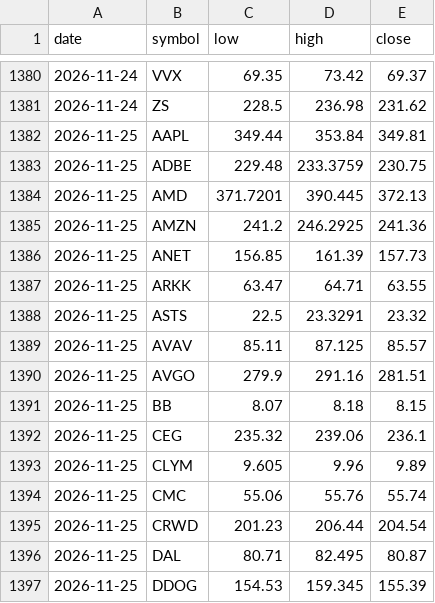
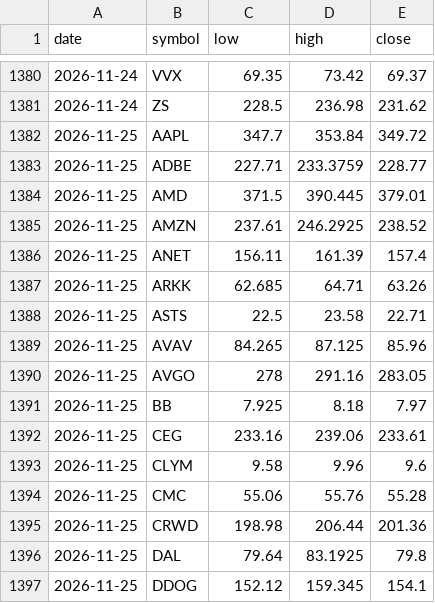
Before and after one commit to fazalcd/fzl-drops, a CSV file: history.csv, drawn as a sheet; only a part is shown, gaps mark what is left out; the diff covers the shown part only.

```diff
--- a/history.csv
+++ b/history.csv
@@ -1381,17 +1381,17 @@ date,symbol,low,high,close
 2026-11-24,ZS,228.5,236.98,231.62
-2026-11-25,AAPL,349.44,353.84,349.81
-2026-11-25,ADBE,229.48,233.3759,230.75
-2026-11-25,AMD,371.7201,390.445,372.13
-2026-11-25,AMZN,241.2,246.2925,241.36
-2026-11-25,ANET,156.85,161.39,157.73
-2026-11-25,ARKK,63.47,64.71,63.55
-2026-11-25,ASTS,22.5,23.3291,23.32
-2026-11-25,AVAV,85.11,87.125,85.57
-2026-11-25,AVGO,279.9,291.16,281.51
-2026-11-25,BB,8.07,8.18,8.15
-2026-11-25,CEG,235.32,239.06,236.1
-2026-11-25,CLYM,9.605,9.96,9.89
-2026-11-25,CMC,55.06,55.76,55.74
-2026-11-25,CRWD,201.23,206.44,204.54
-2026-11-25,DAL,80.71,82.495,80.87
-2026-11-25,DDOG,154.53,159.345,155.39
+2026-11-25,AAPL,347.7,353.84,349.72
+2026-11-25,ADBE,227.71,233.3759,228.77
+2026-11-25,AMD,371.5,390.445,379.01
+2026-11-25,AMZN,237.61,246.2925,238.52
+2026-11-25,ANET,156.11,161.39,157.4
+2026-11-25,ARKK,62.685,64.71,63.26
+2026-11-25,ASTS,22.5,23.58,22.71
+2026-11-25,AVAV,84.265,87.125,85.96
+2026-11-25,AVGO,278,291.16,283.05
+2026-11-25,BB,7.925,8.18,7.97
+2026-11-25,CEG,233.16,239.06,233.61
+2026-11-25,CLYM,9.58,9.96,9.6
+2026-11-25,CMC,55.06,55.76,55.28
+2026-11-25,CRWD,198.98,206.44,201.36
+2026-11-25,DAL,79.64,83.1925,79.8
+2026-11-25,DDOG,152.12,159.345,154.1
```
Also changed, not shown: 2 added rows, 2 removed rows and 77 edited cells elsewhere in this file, breaks.csv, 1 other file.
